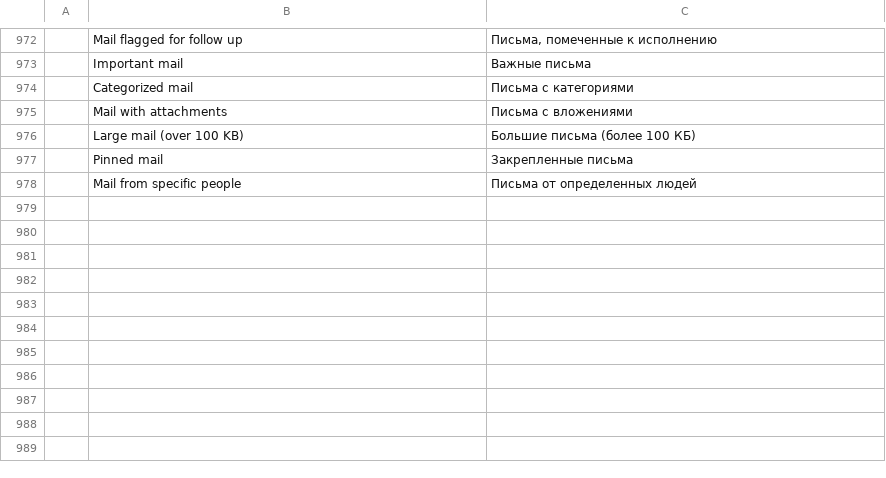
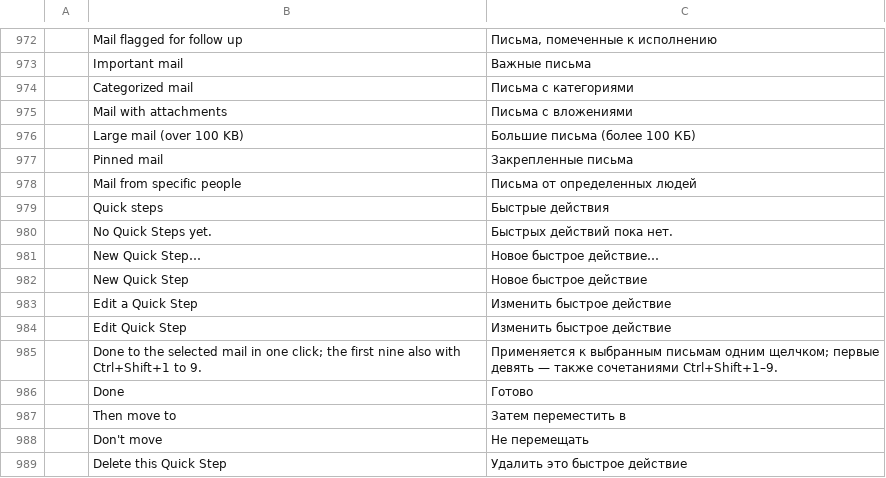
Before and after one commit to ZIDAN44/mailcraft, a TSV file: crates/ui-egui/src/i18n/ru.tsv, drawn as a sheet; only a part is shown, gaps mark what is left out; the diff names each change by its address in the sheet, - before the commit and + after, or states it on an @@ line.

```diff
--- a/crates/ui-egui/src/i18n/ru.tsv
+++ b/crates/ui-egui/src/i18n/ru.tsv
+row 979:  | Quick steps | Быстрые действия
+row 980:  | No Quick Steps yet. | Быстрых действий пока нет.
+row 981:  | New Quick Step… | Новое быстрое действие…
+row 982:  | New Quick Step | Новое быстрое действие
+row 983:  | Edit a Quick Step | Изменить быстрое действие
+row 984:  | Edit Quick Step | Изменить быстрое действие
+row 985:  | Done to the selected mail in one click; the first nine also with Ctrl+Shift+1 to 9. | Применяется к выбранным письмам одним щелчком; первые девять — также сочетаниями Ctrl+Shift+1–9.
+row 986:  | Done | Готово
+row 987:  | Then move to | Затем переместить в
+row 988:  | Don't move | Не перемещать
+row 989:  | Delete this Quick Step | Удалить это быстрое действие
```
Also changed, not shown: crates/ui-egui/src/i18n/ar.tsv, crates/ui-egui/src/i18n/fr.tsv, 14 other files.
